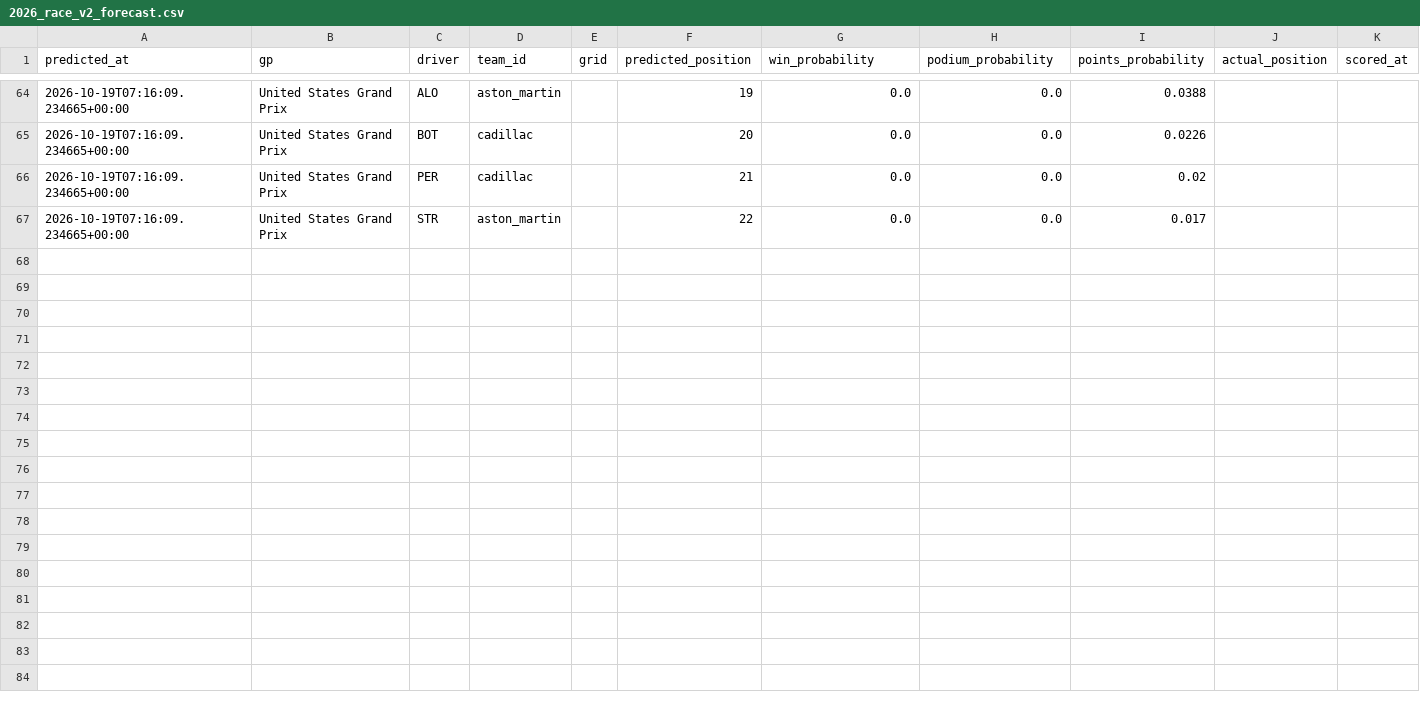
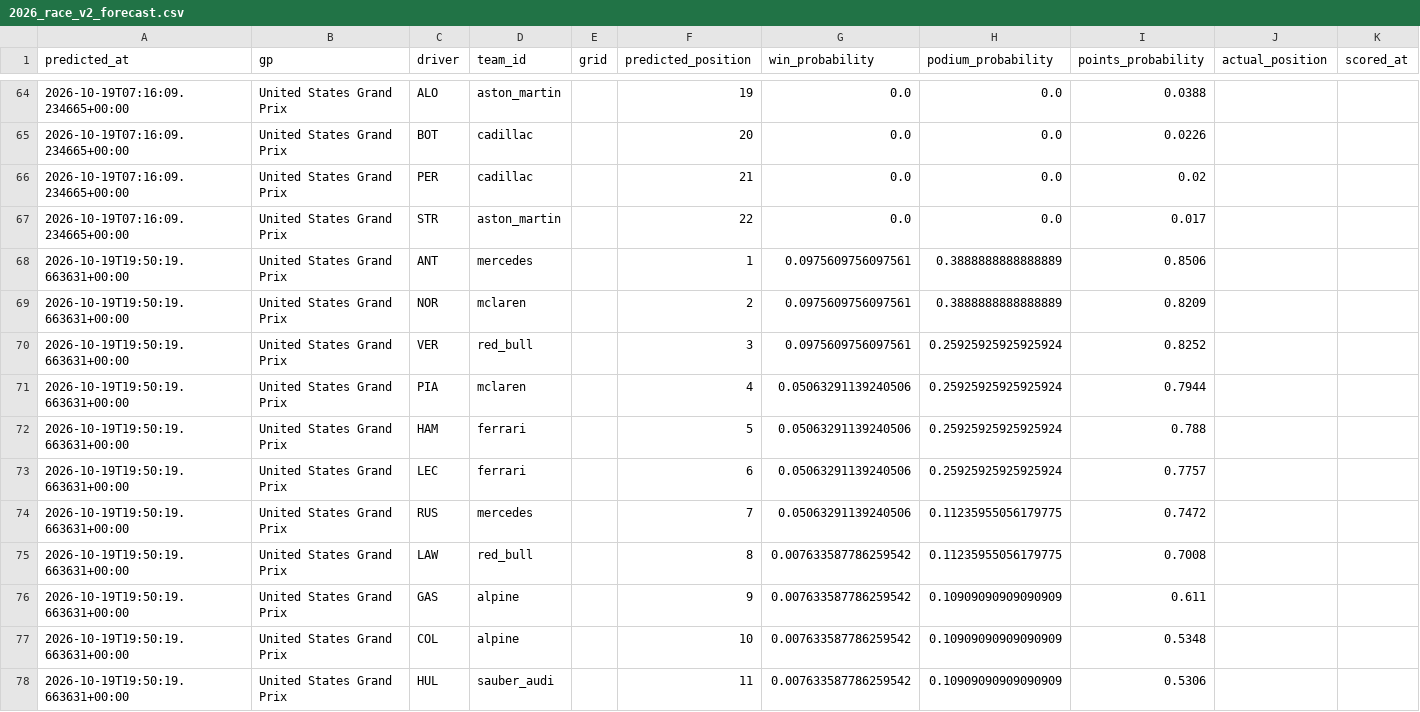
Before and after one commit to jayeed17/f1-intel, a CSV file: predictions/2026_race_v2_forecast.csv, drawn as a sheet; only a part is shown, gaps mark what is left out; the diff covers the shown part only; the diff names each change by its address in the sheet, - before the commit and + after, or states it on an @@ line.

```diff
--- a/predictions/2026_race_v2_forecast.csv
+++ b/predictions/2026_race_v2_forecast.csv
+row 68: 2026-10-19T19:50:19.663631+00:00 | United States Grand Prix | ANT | mercedes |  | 1 | 0.0975609756097561 | 0.3888888888888889 | 0.8506
+row 69: 2026-10-19T19:50:19.663631+00:00 | United States Grand Prix | NOR | mclaren |  | 2 | 0.0975609756097561 | 0.3888888888888889 | 0.8209
+row 70: 2026-10-19T19:50:19.663631+00:00 | United States Grand Prix | VER | red_bull |  | 3 | 0.0975609756097561 | 0.25925925925925924 | 0.8252
+row 71: 2026-10-19T19:50:19.663631+00:00 | United States Grand Prix | PIA | mclaren |  | 4 | 0.05063291139240506 | 0.25925925925925924 | 0.7944
+row 72: 2026-10-19T19:50:19.663631+00:00 | United States Grand Prix | HAM | ferrari |  | 5 | 0.05063291139240506 | 0.25925925925925924 | 0.788
+row 73: 2026-10-19T19:50:19.663631+00:00 | United States Grand Prix | LEC | ferrari |  | 6 | 0.05063291139240506 | 0.25925925925925924 | 0.7757
+row 74: 2026-10-19T19:50:19.663631+00:00 | United States Grand Prix | RUS | mercedes |  | 7 | 0.05063291139240506 | 0.11235955056179775 | 0.7472
+row 75: 2026-10-19T19:50:19.663631+00:00 | United States Grand Prix | LAW | red_bull |  | 8 | 0.007633587786259542 | 0.11235955056179775 | 0.7008
+row 76: 2026-10-19T19:50:19.663631+00:00 | United States Grand Prix | GAS | alpine |  | 9 | 0.007633587786259542 | 0.10909090909090909 | 0.611
+row 77: 2026-10-19T19:50:19.663631+00:00 | United States Grand Prix | COL | alpine |  | 10 | 0.007633587786259542 | 0.10909090909090909 | 0.5348
+row 78: 2026-10-19T19:50:19.663631+00:00 | United States Grand Prix | HUL | sauber_audi |  | 11 | 0.007633587786259542 | 0.10909090909090909 | 0.5306
```
Also changed, not shown: 11 added rows and 23 edited cells elsewhere in this file, predictions/2026_quali_forecast.csv.
